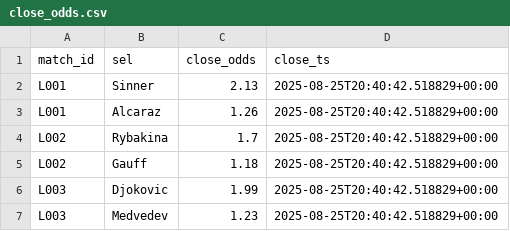
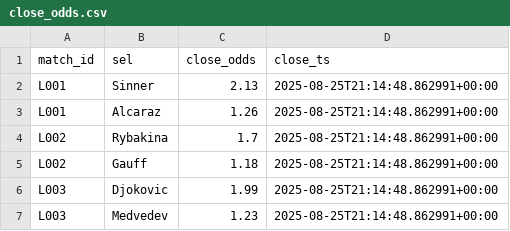
Before and after one commit to Argo007/tennis-betting-bot, a CSV file: live_results/close_odds.csv, drawn as a sheet.

Commit message:
auto: update state+results+docs

```diff
--- a/live_results/close_odds.csv
+++ b/live_results/close_odds.csv
@@ -1,7 +1,7 @@
 match_id,sel,close_odds,close_ts
-L001,Sinner,2.13,2025-08-25T20:40:42.518829+00:00
-L001,Alcaraz,1.26,2025-08-25T20:40:42.518829+00:00
-L002,Rybakina,1.7,2025-08-25T20:40:42.518829+00:00
-L002,Gauff,1.18,2025-08-25T20:40:42.518829+00:00
-L003,Djokovic,1.99,2025-08-25T20:40:42.518829+00:00
-L003,Medvedev,1.23,2025-08-25T20:40:42.518829+00:00
+L001,Sinner,2.13,2025-08-25T21:14:48.862991+00:00
+L001,Alcaraz,1.26,2025-08-25T21:14:48.862991+00:00
+L002,Rybakina,1.7,2025-08-25T21:14:48.862991+00:00
+L002,Gauff,1.18,2025-08-25T21:14:48.862991+00:00
+L003,Djokovic,1.99,2025-08-25T21:14:48.862991+00:00
+L003,Medvedev,1.23,2025-08-25T21:14:48.862991+00:00
```
Also changed, not shown: live_results/live_matches.csv, live_results/live_odds.csv, 1 other file.
